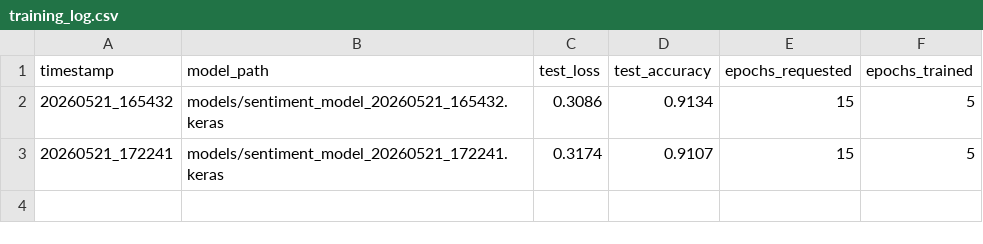
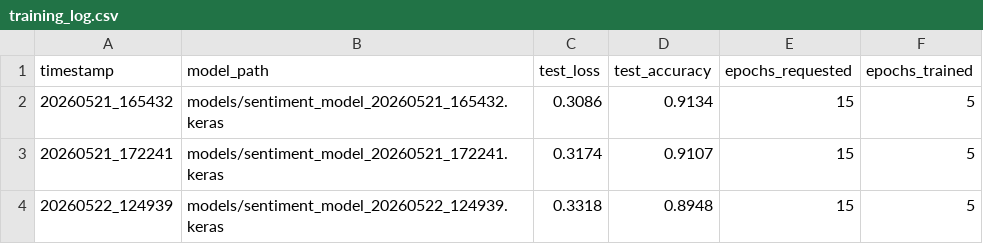
Before and after one commit to CarlosGuija/ML-Projects, a CSV file: sentiment-classifier/training_log.csv, drawn as a sheet; the diff names each change by its address in the sheet, - before the commit and + after, or states it on an @@ line.

```diff
--- a/sentiment-classifier/training_log.csv
+++ b/sentiment-classifier/training_log.csv
+row 4: 20260522_124939 | models/sentiment_model_20260522_124939.keras | 0.3318 | 0.8948 | 15 | 5
```
Also changed, not shown: 1 other file.
